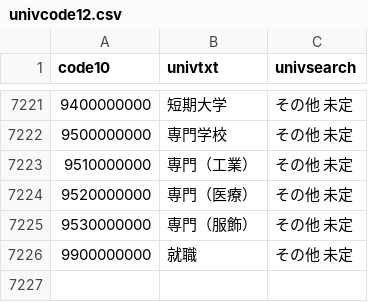
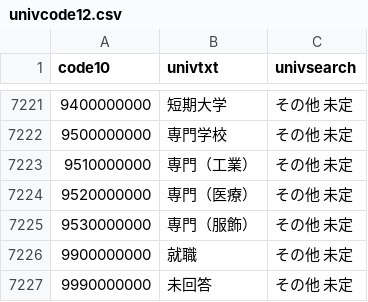
Before and after one commit to chosei-sinro/univ-search12, a CSV file: univcode12.csv, drawn as a sheet; only a part is shown, gaps mark what is left out.

Commit message:
Add files via upload

```diff
--- a/univcode12.csv
+++ b/univcode12.csv
@@ -7226 +7226,2 @@
 9900000000,就職,その他 未定
+9990000000,未回答,その他 未定
```
